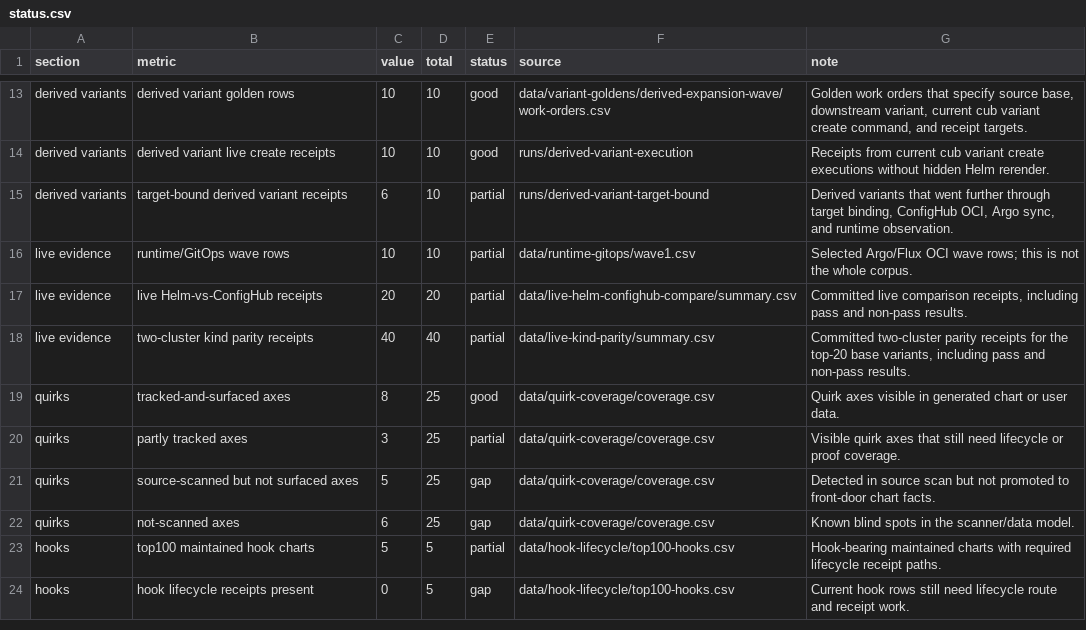
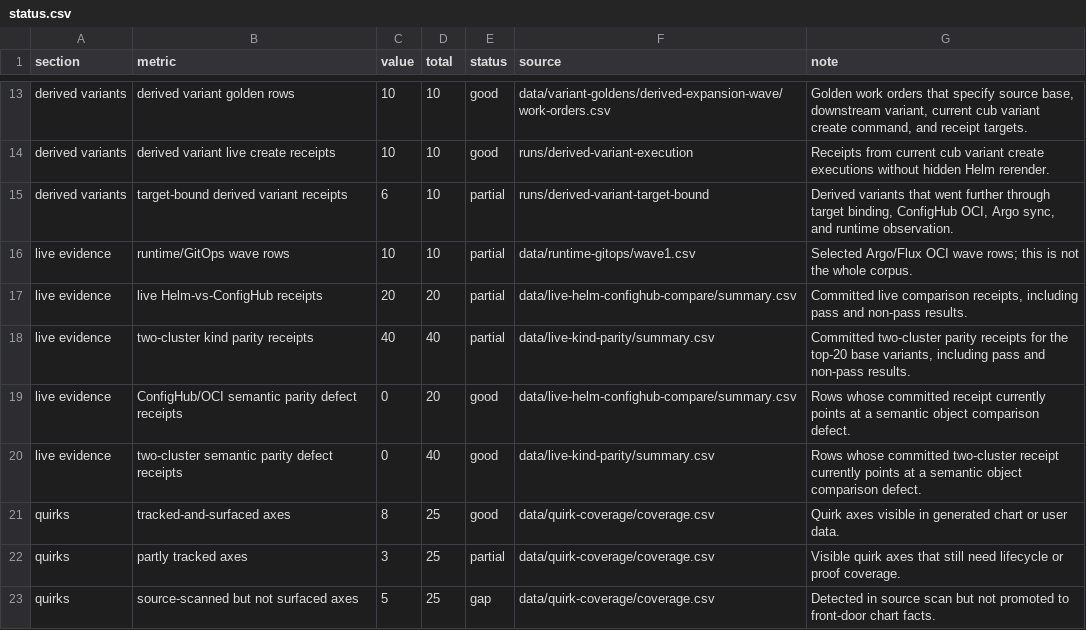
Before and after one commit to confighub/helm-expt, a CSV file: data/status-dashboard/status.csv, drawn as a sheet; only a part is shown, gaps mark what is left out; the shorter side is filled out with more unchanged rows.

Commit message:
Surface semantic parity defect counts

```diff
--- a/data/status-dashboard/status.csv
+++ b/data/status-dashboard/status.csv
@@ -18,2 +18,4 @@ live evidence,live Helm-vs-ConfigHub receipts,20,20,partial,data/live-helm-confi
 live evidence,two-cluster kind parity receipts,40,40,partial,data/live-kind-parity/summary.csv,"Committed two-cluster parity receipts for the top-20 base variants, including pass and non-pass results."
+live evidence,ConfigHub/OCI semantic parity defect receipts,0,20,good,data/live-helm-confighub-compare/summary.csv,Rows whose committed receipt currently points at a semantic object comparison defect.
+live evidence,two-cluster semantic parity defect receipts,0,40,good,data/live-kind-parity/summary.csv,Rows whose committed two-cluster receipt currently points at a semantic object comparison defect.
 quirks,tracked-and-surfaced axes,8,25,good,data/quirk-coverage/coverage.csv,Quirk axes visible in generated chart or user data.
```
Also changed, not shown: 4 other files.
